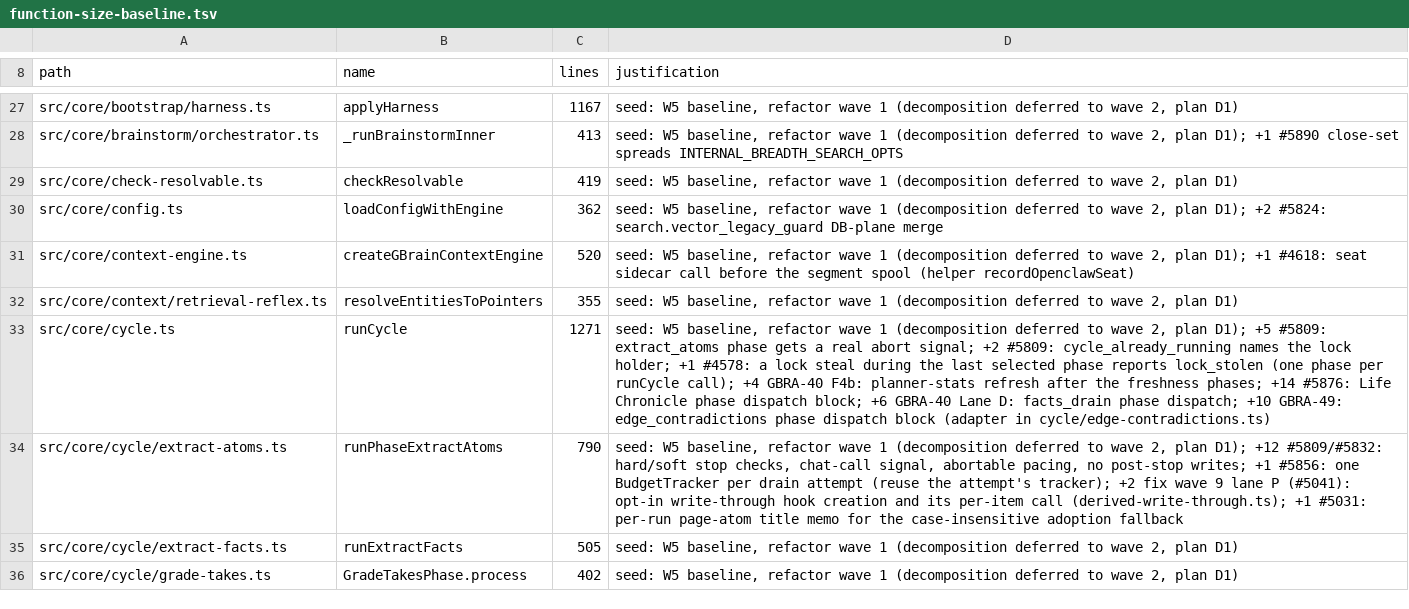
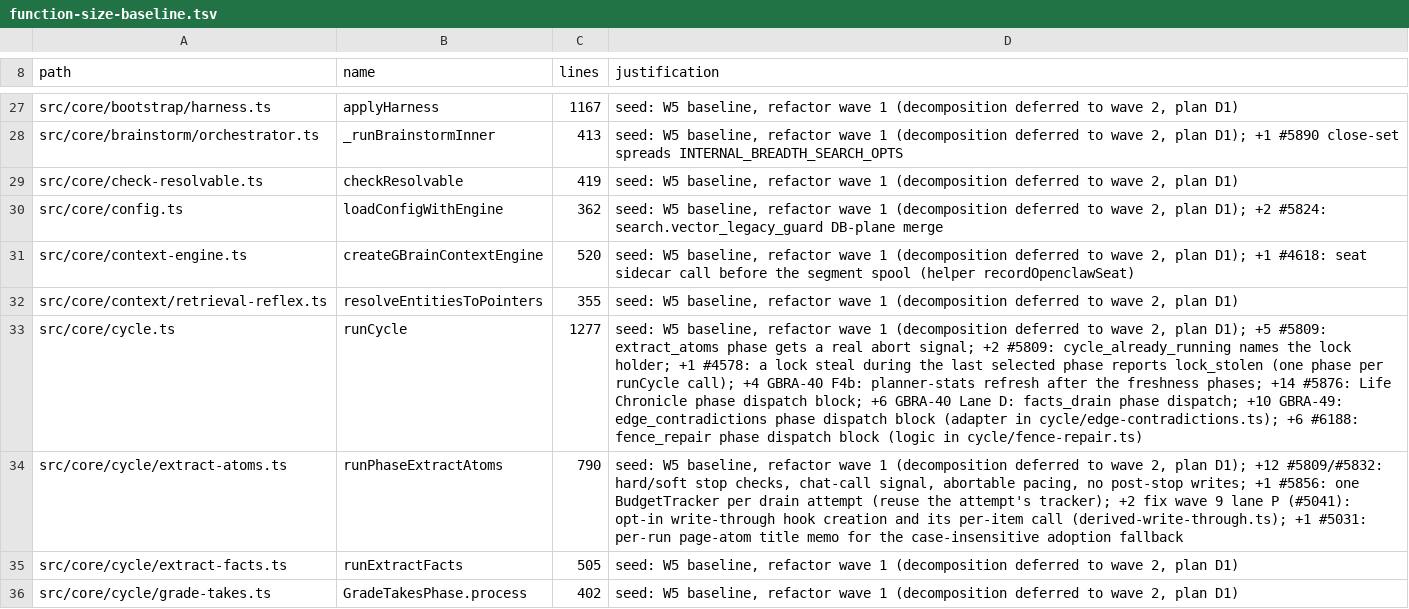
Before and after one commit to BeatusMomentum/gbrain, a TSV file: scripts/function-size-baseline.tsv, drawn as a sheet; only a part is shown, gaps mark what is left out; the diff names each change by its address in the sheet, - before the commit and + after, or states it on an @@ line.

```diff
--- a/scripts/function-size-baseline.tsv
+++ b/scripts/function-size-baseline.tsv
-C33 (lines): 1271
+C33 (lines): 1277
-D33 (justification): …(adapter in cycle/edge-contradictions.ts)
+D33 (justification): …(adapter in cycle/edge-contradictions.ts); +6 #6188: fence_repair phase dispatch block (logic in cycle/fence-repair.ts)
```
Also changed, not shown: scripts/module-size-limits.tsv, 18 other files.
